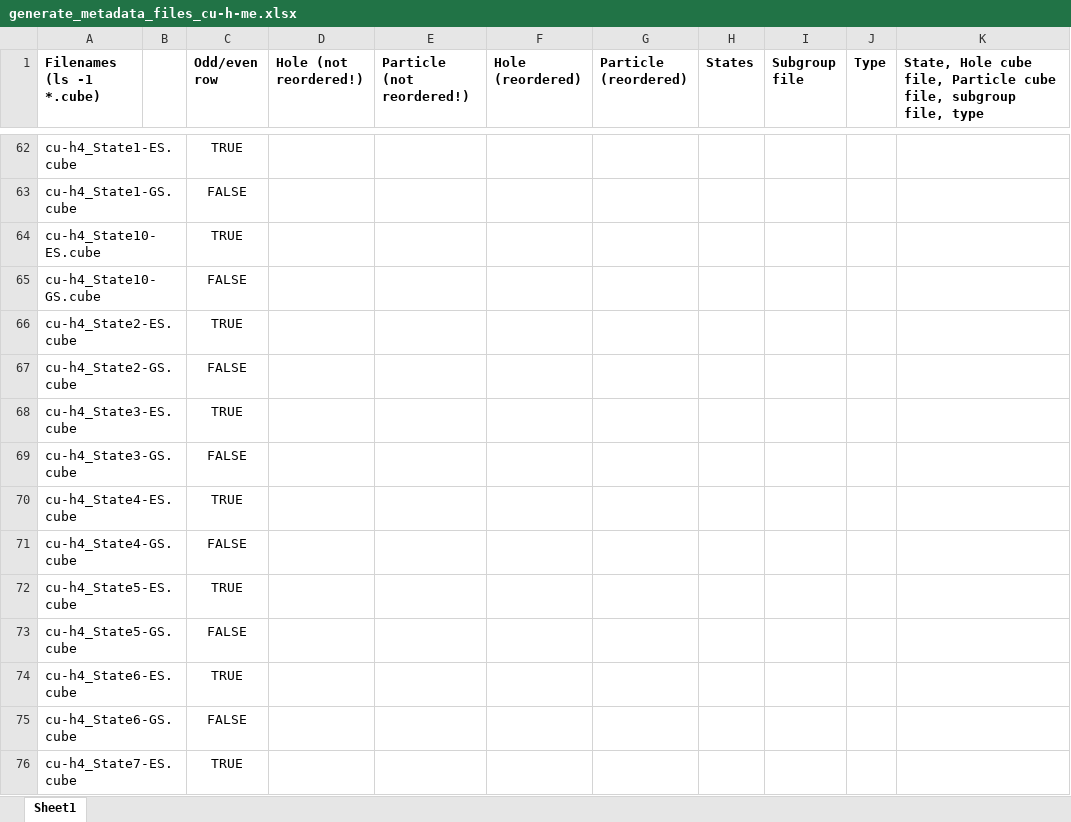
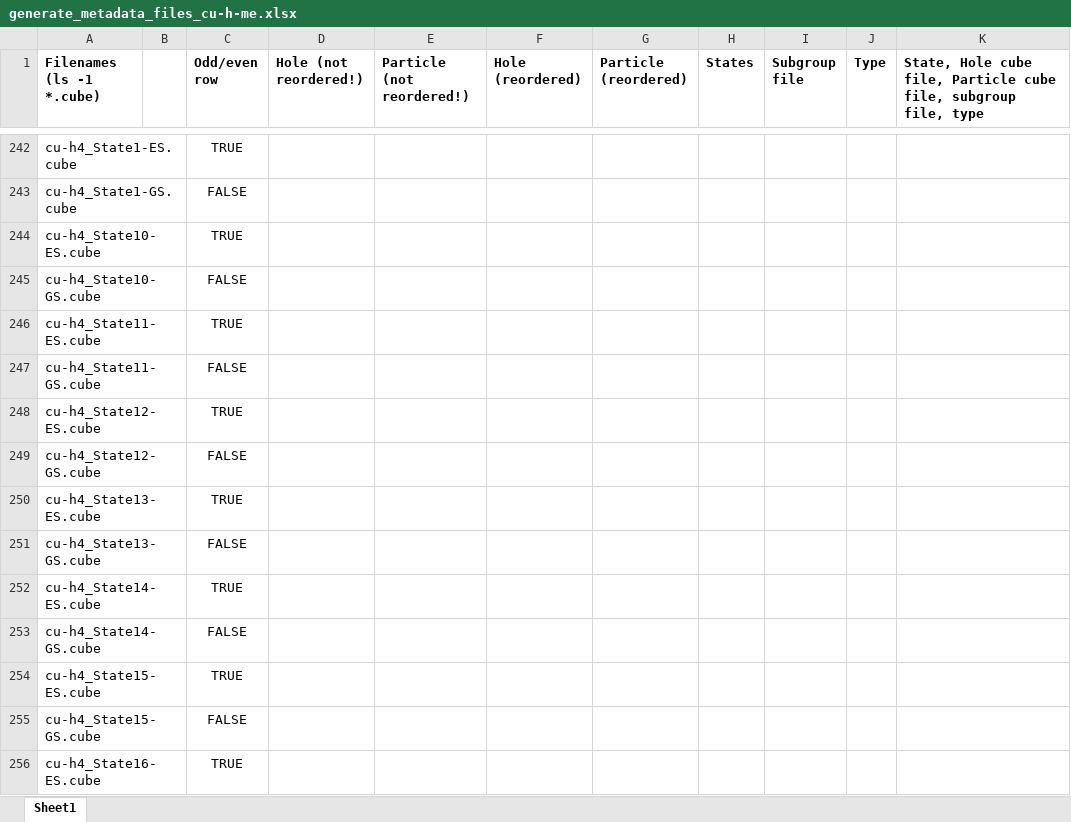
Before and after one commit to SciVis/ElectronDensity, an Excel workbook: scripts/generate_metadata_files_cu-h-me.xlsx, sheet Sheet1, drawn as a sheet; only a part is shown, gaps mark what is left out; the shorter side is filled out with more unchanged rows; values as stored, in another font and other column widths than the file's, no borders; the diff covers the shown part only; the diff names each change by its address in the sheet, - before the commit and + after, or states it on an @@ line.

```diff
--- a/scripts/generate_metadata_files_cu-h-me.xlsx (sheet Sheet1)
+++ b/scripts/generate_metadata_files_cu-h-me.xlsx (sheet Sheet1)
+row 246: cu-h4_State11-ES.cube |  | TRUE
+row 247: cu-h4_State11-GS.cube |  | FALSE
+row 248: cu-h4_State12-ES.cube |  | TRUE
+row 249: cu-h4_State12-GS.cube |  | FALSE
+row 250: cu-h4_State13-ES.cube |  | TRUE
+row 251: cu-h4_State13-GS.cube |  | FALSE
+row 252: cu-h4_State14-ES.cube |  | TRUE
+row 253: cu-h4_State14-GS.cube |  | FALSE
+row 254: cu-h4_State15-ES.cube |  | TRUE
+row 255: cu-h4_State15-GS.cube |  | FALSE
+row 256: cu-h4_State16-ES.cube |  | TRUE
```
Also changed, not shown: 249 added rows and 350 edited cells elsewhere in this sheet, formulas that keep their value, 1 other file.
